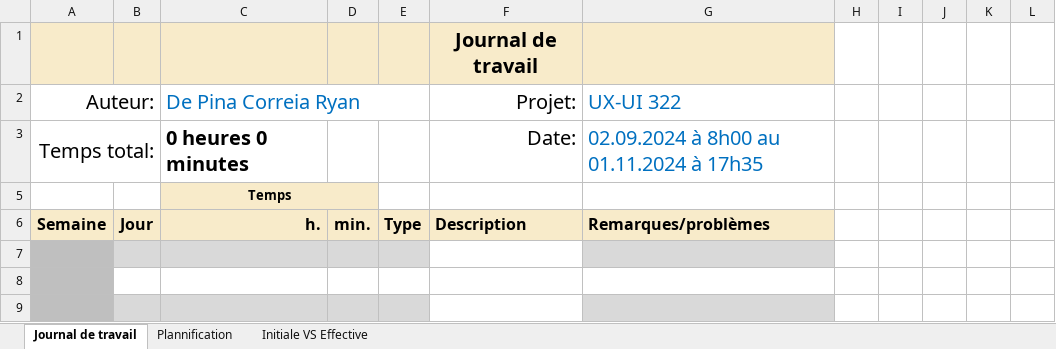
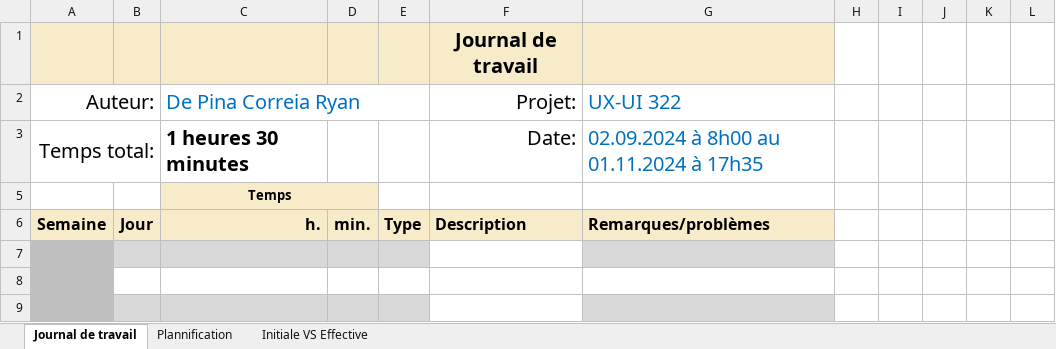
Before and after one commit to RyanDPC/Vanguard-Fighter-s, an Excel workbook: Doc/JDT/Journal-de-Travail_DePinaCorreia_UX.xlsx, sheet Journal de travail, drawn as a sheet; only a part is shown; values as stored, in another font and other column widths than the file's, no borders; conditional formats and table styles not drawn; the diff covers the shown part only; the diff names each change by its address in the sheet, - before the commit and + after, or states it on an @@ line.

```diff
--- a/Doc/JDT/Journal-de-Travail_DePinaCorreia_UX.xlsx (sheet Journal de travail)
+++ b/Doc/JDT/Journal-de-Travail_DePinaCorreia_UX.xlsx (sheet Journal de travail)
-C3: 0 heures 0 minutes
+C3: 1 heures 30 minutes
```
Also changed, not shown: 475 added rows elsewhere in this sheet, sheet Plannification, hidden cells, charts or pictures, 1 other file.
